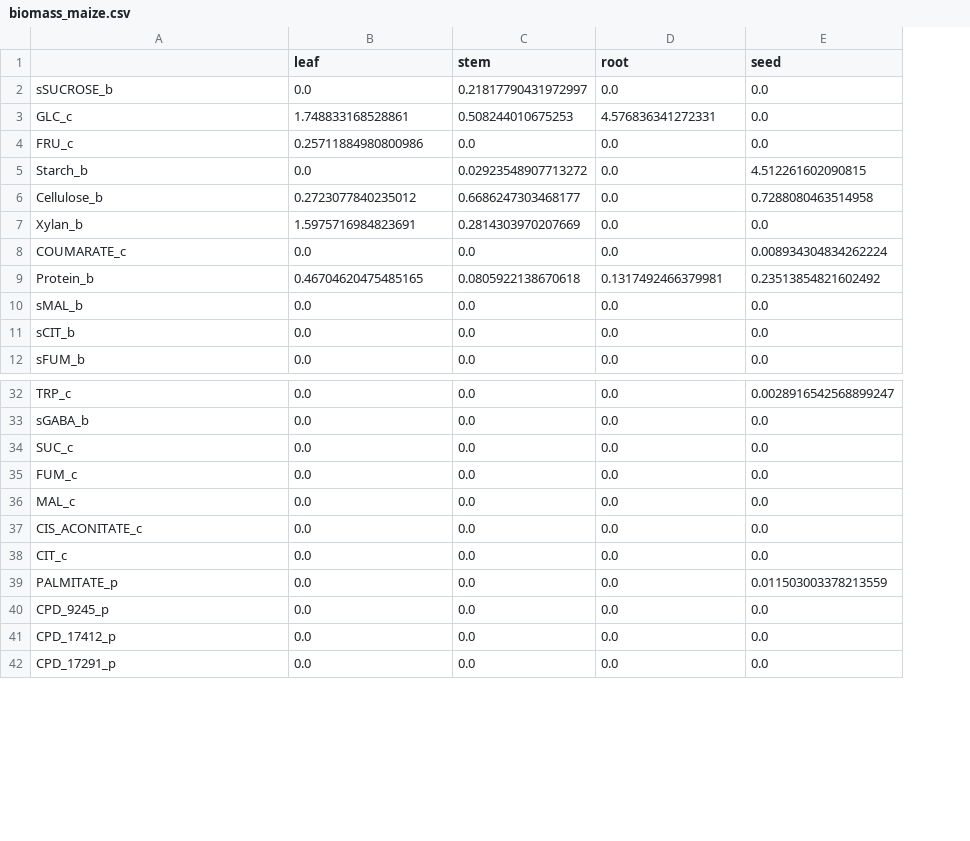
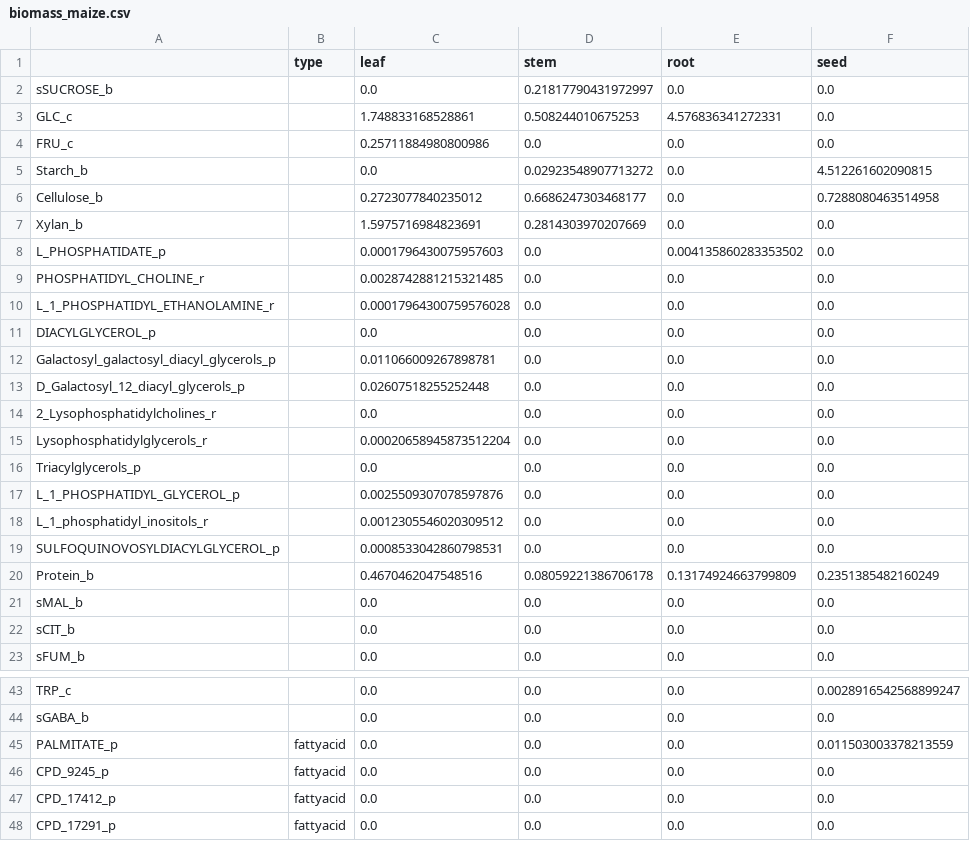
Before and after one commit to cropsinsilico/tissue-specific-FBA-models, a CSV file: Data/biomass_maize.csv, drawn as a sheet; only a part is shown, gaps mark what is left out; addresses are those after the commit; the diff covers the shown part only; the diff names each change by its address in the sheet, - before the commit and + after, or states it on an @@ line.

```diff
--- a/Data/biomass_maize.csv
+++ b/Data/biomass_maize.csv
+column B (type), rows 45-48: all fattyacid
@@ row 8 moved to row 82: COUMARATE_c @@
@@ row 50 moved to row 8: L_PHOSPHATIDATE_p @@
+row 9: PHOSPHATIDYL_CHOLINE_r |  | 0.0028742881215321485 | 0.0 | 0.0 | 0.0
+row 10: L_1_PHOSPHATIDYL_ETHANOLAMINE_r |  | 0.00017964300759576028 | 0.0 | 0.0 | 0.0
+row 11: DIACYLGLYCEROL_p |  | 0.0 | 0.0 | 0.0 | 0.0
+row 12: Galactosyl_galactosyl_diacyl_glycerols_p |  | 0.011066009267898781 | 0.0 | 0.0 | 0.0
+row 13: D_Galactosyl_12_diacyl_glycerols_p |  | 0.02607518255252448 | 0.0 | 0.0 | 0.0
+row 14: 2_Lysophosphatidylcholines_r |  | 0.0 | 0.0 | 0.0 | 0.0
+row 15: Lysophosphatidylglycerols_r |  | 0.00020658945873512204 | 0.0 | 0.0 | 0.0
+row 16: Triacylglycerols_p |  | 0.0 | 0.0 | 0.0 | 0.0
+row 17: L_1_PHOSPHATIDYL_GLYCEROL_p |  | 0.0025509307078597876 | 0.0 | 0.0 | 0.0
+row 18: L_1_phosphatidyl_inositols_r |  | 0.0012305546020309512 | 0.0 | 0.0 | 0.0
+row 19: SULFOQUINOVOSYLDIACYLGLYCEROL_p |  | 0.0008533042860798531 | 0.0 | 0.0 | 0.0
-C20 (leaf): 0.46704620475485165
+C20 (leaf): 0.4670462047548516
-D20 (stem): 0.0805922138670618
+D20 (stem): 0.08059221386706178
-E20 (root): 0.1317492466379981
+E20 (root): 0.13174924663799809
-F20 (seed): 0.23513854821602492
+F20 (seed): 0.2351385482160249
@@ row 34 moved to row 56: SUC_c @@
@@ row 35 moved to row 57: FUM_c @@
@@ row 36 moved to row 58: MAL_c @@
@@ row 37 moved to row 59: CIS_ACONITATE_c @@
@@ row 38 moved to row 60: CIT_c @@
```
Also changed, not shown: 10 added rows and 19 edited cells elsewhere in this file, 26 other files.
